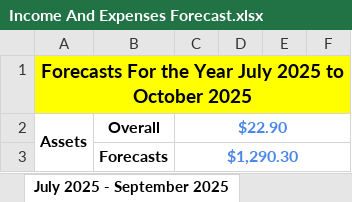
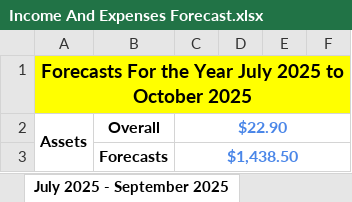
Before and after one commit to tangsinglun/Income-And-Expenditure-Forecast, an Excel workbook: Income And Expenses Forecast.xlsx, sheet July 2025 - September 2025, drawn as a sheet; only a part is shown; values as stored, in another font and other column widths than the file's, no borders; conditional formats not drawn; the diff covers the shown part only; the diff names each change by its address in the sheet, - before the commit and + after, or states it on an @@ line.

```diff
--- a/Income And Expenses Forecast.xlsx (sheet July 2025 - September 2025)
+++ b/Income And Expenses Forecast.xlsx (sheet July 2025 - September 2025)
-C3: $1,290.30
+C3: $1,438.50
```
Also changed, not shown: 3 added rows, 3 removed rows and 14 edited cells elsewhere in this sheet, sheet Forecast_11, sheet Forecast_15, sheet Forecast_13, sheet Forecast_14, sheet Forecast_16, sheet Forecast_12, 9 more sheets, other sheet tabs.
